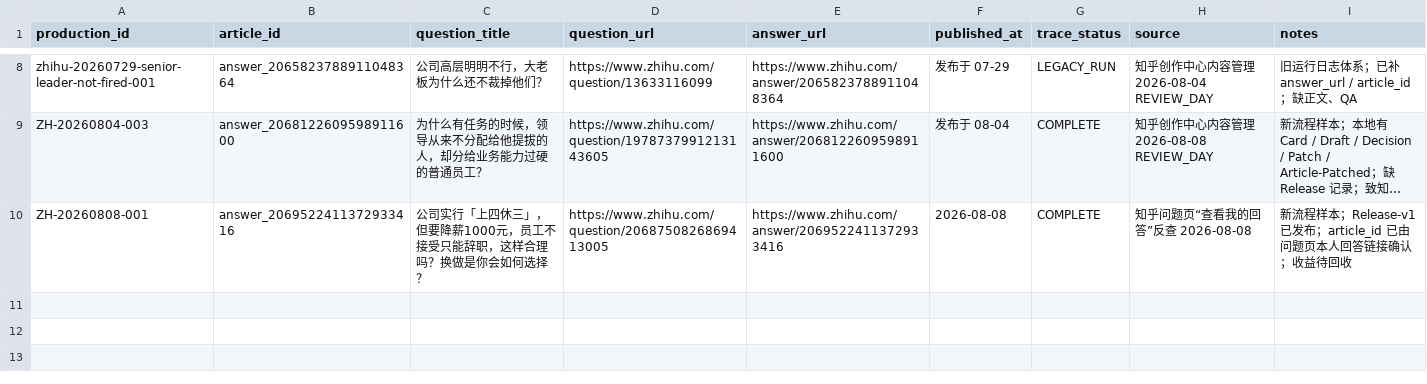
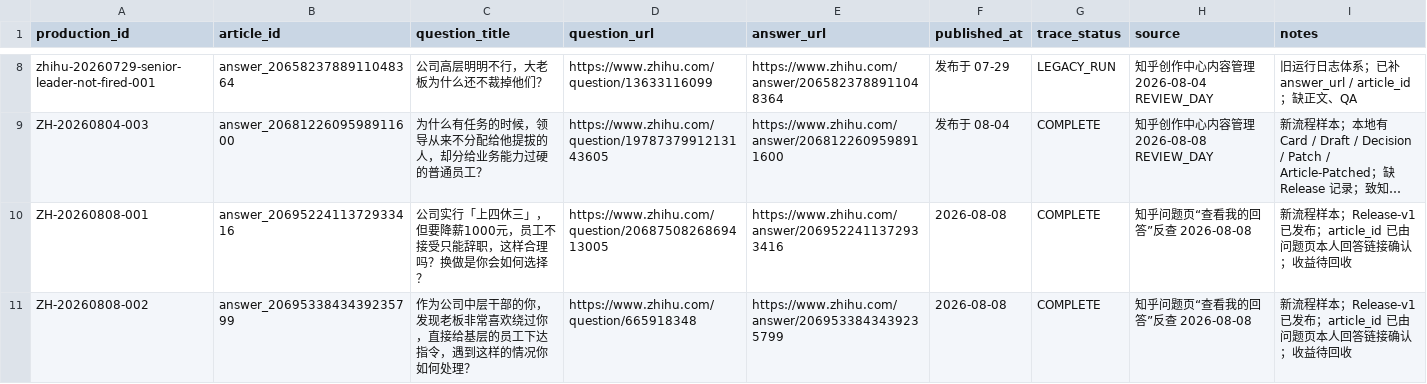
Before and after one commit to hfc59529-source/zhihu-os, a CSV file: data/production_article_map.csv, drawn as a sheet; only a part is shown, gaps mark what is left out; long unchanged cells end in …; the diff names each change by its address in the sheet, - before the commit and + after, or states it on an @@ line.

```diff
--- a/data/production_article_map.csv
+++ b/data/production_article_map.csv
+row 11: ZH-20260808-002 | answer_2069533843439235799 | 作为公司中层干部的你，发现老板非常喜欢绕过你，直接给基层的员工下达指令，遇到这样的情况你如何处理？ | https://www.zhihu.com/question/665918348 | https://www.zhihu.com/answer/2069533843439235799 | 2026-08-08 | COMPLETE | 知乎问题页“查看我的回答”反查 2026-08-08 | 新流程样本；Release-v1 已发布；article_id 已由问题页本人回答链接确认；收益待回收
```
Also changed, not shown: 15 other files.
